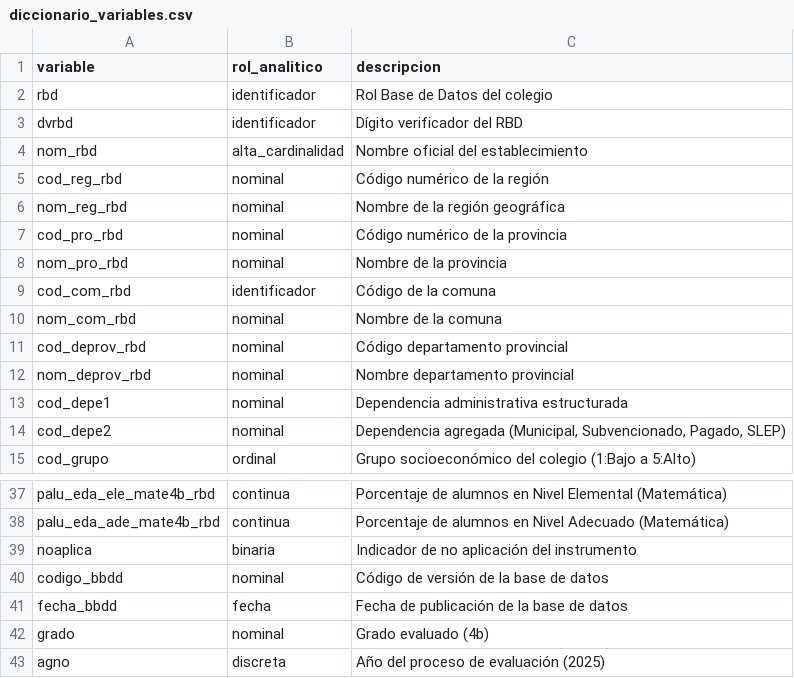
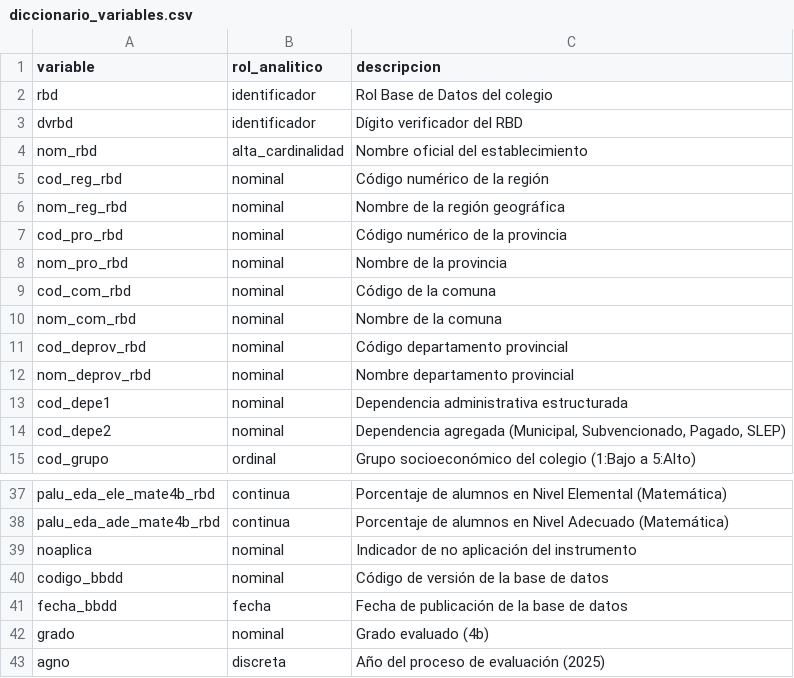
Before and after one commit to jorge170102/f1_s01_evaluacion_entregable_grupo7, a CSV file: docs/diccionario_variables.csv, drawn as a sheet; only a part is shown, gaps mark what is left out.

```diff
--- a/docs/diccionario_variables.csv
+++ b/docs/diccionario_variables.csv
@@ -8,3 +8,3 @@ cod_pro_rbd,nominal,Código numérico de la provincia
 nom_pro_rbd,nominal,Nombre de la provincia
-cod_com_rbd,identificador,Código de la comuna
+cod_com_rbd,nominal,Código de la comuna
 nom_com_rbd,nominal,Nombre de la comuna
@@ -38,3 +38,3 @@ palu_eda_ele_mate4b_rbd,continua,Porcentaje de alumnos en Nivel Elemental (Matem
 palu_eda_ade_mate4b_rbd,continua,Porcentaje de alumnos en Nivel Adecuado (Matemática)
-noaplica,binaria,Indicador de no aplicación del instrumento
+noaplica,nominal,Indicador de no aplicación del instrumento
 codigo_bbdd,nominal,Código de versión de la base de datos
```
Also changed, not shown: 13 other files.
